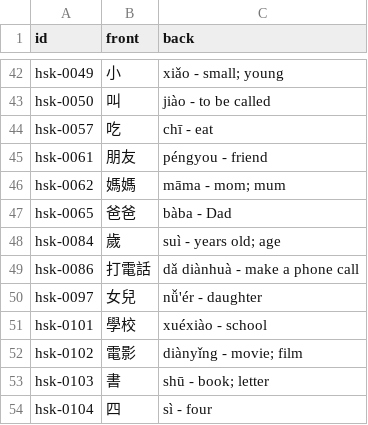
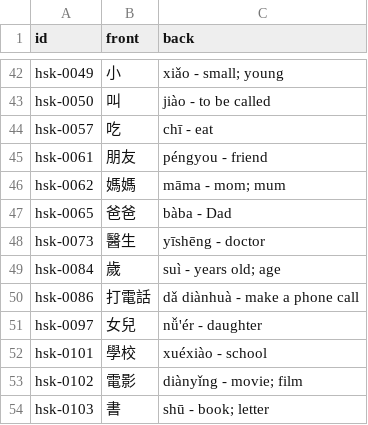
Before and after one commit to chiin/feeeed, a CSV file: hsk_practice.csv, drawn as a sheet; only a part is shown, gaps mark what is left out; the shorter side is filled out with more unchanged rows; the diff names each change by its address in the sheet, - before the commit and + after, or states it on an @@ line.

```diff
--- a/hsk_practice.csv
+++ b/hsk_practice.csv
+row 48: hsk-0073 | 醫生 | yīshēng - doctor
```
Also changed, not shown: 29 other files.
